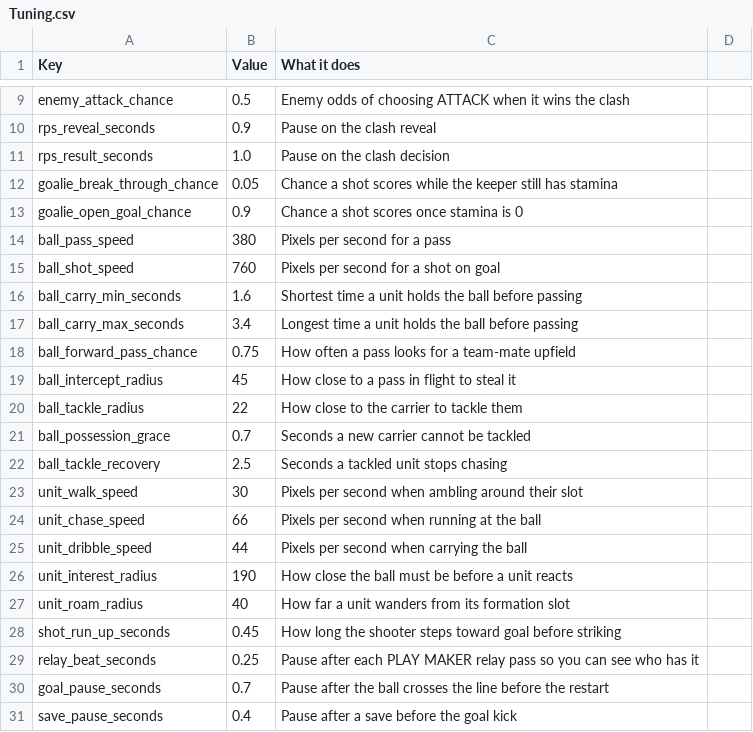
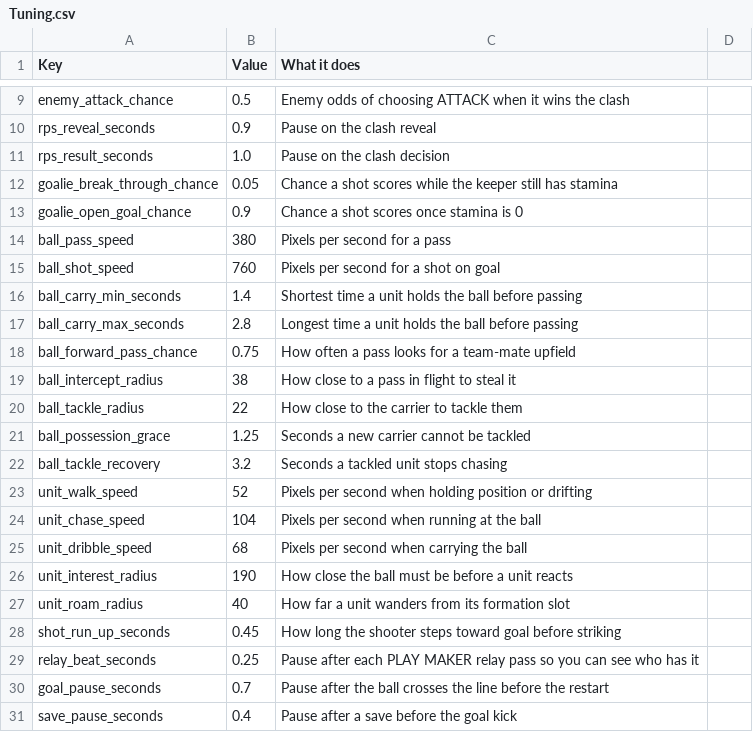
Before and after one commit to SchwartzAnthony/project_sb, a CSV file: data/Tuning.csv, drawn as a sheet; only a part is shown, gaps mark what is left out; the diff covers the shown part only.

```diff
--- a/data/Tuning.csv
+++ b/data/Tuning.csv
@@ -15,12 +15,12 @@ ball_pass_speed,380,Pixels per second for a pass
 ball_shot_speed,760,Pixels per second for a shot on goal
-ball_carry_min_seconds,1.6,Shortest time a unit holds the ball before passing
-ball_carry_max_seconds,3.4,Longest time a unit holds the ball before passing
+ball_carry_min_seconds,1.4,Shortest time a unit holds the ball before passing
+ball_carry_max_seconds,2.8,Longest time a unit holds the ball before passing
 ball_forward_pass_chance,0.75,How often a pass looks for a team-mate upfield
-ball_intercept_radius,45,How close to a pass in flight to steal it
+ball_intercept_radius,38,How close to a pass in flight to steal it
 ball_tackle_radius,22,How close to the carrier to tackle them
-ball_possession_grace,0.7,Seconds a new carrier cannot be tackled
-ball_tackle_recovery,2.5,Seconds a tackled unit stops chasing
-unit_walk_speed,30,Pixels per second when ambling around their slot
-unit_chase_speed,66,Pixels per second when running at the ball
-unit_dribble_speed,44,Pixels per second when carrying the ball
+ball_possession_grace,1.25,Seconds a new carrier cannot be tackled
+ball_tackle_recovery,3.2,Seconds a tackled unit stops chasing
+unit_walk_speed,52,Pixels per second when holding position or drifting
+unit_chase_speed,104,Pixels per second when running at the ball
+unit_dribble_speed,68,Pixels per second when carrying the ball
 unit_interest_radius,190,How close the ball must be before a unit reacts
```
Also changed, not shown: 15 added rows elsewhere in this file, 9 other files.
